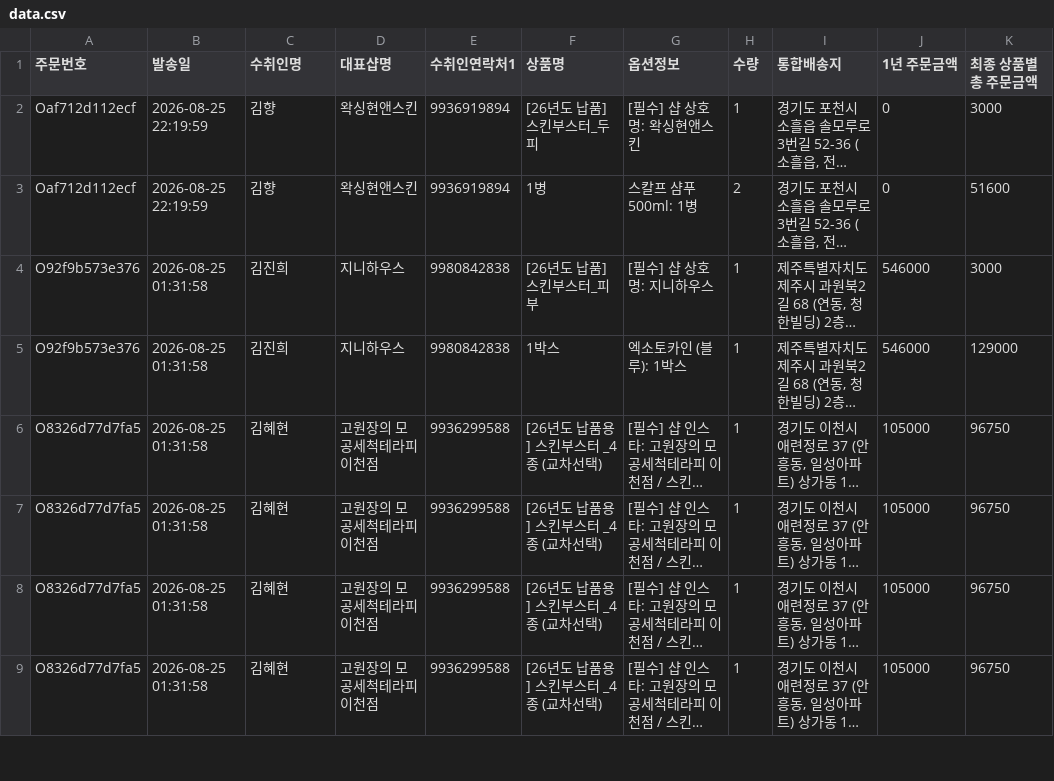
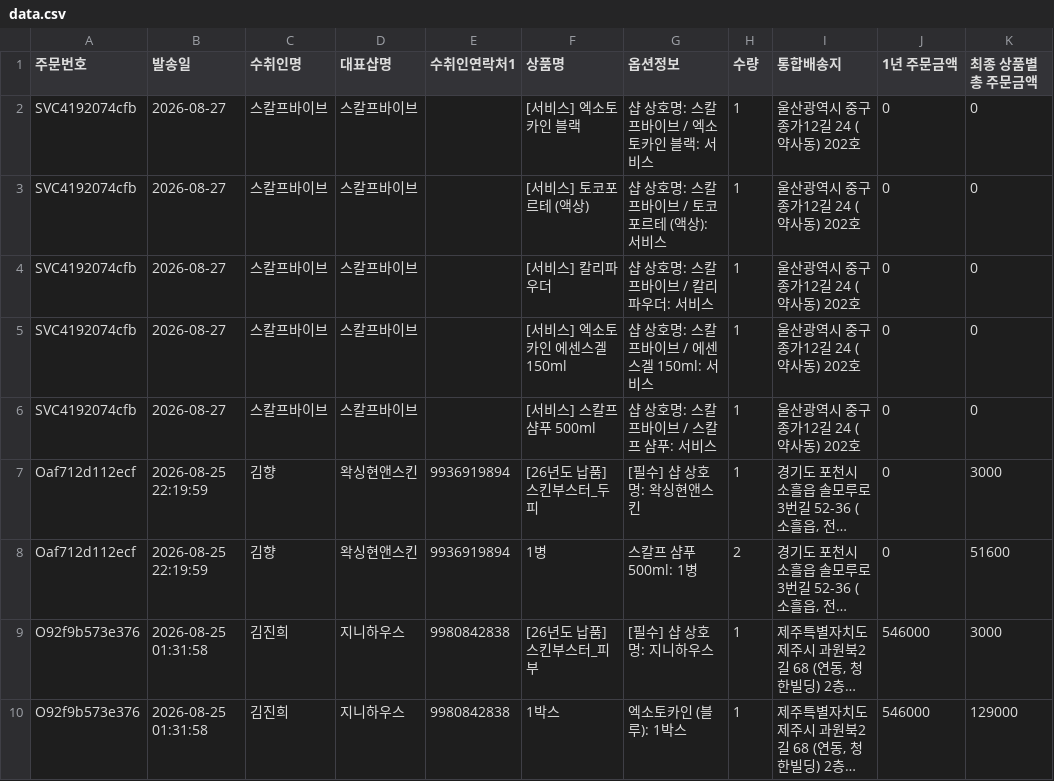
Before and after one commit to baelab-create/drbae-map, a CSV file: data.csv, drawn as a sheet; only a part is shown; the shorter side is filled out with more unchanged rows; long unchanged cells end in …; the diff names each change by its address in the sheet, - before the commit and + after, or states it on an @@ line.

Commit message:
data: 지도 데이터 자동 게시 2026-08-27 18:00 (주문 1520 + 서비스 54행)

```diff
--- a/data.csv
+++ b/data.csv
+row 2: SVC4192074cfb | 2026-08-27 | 스칼프바이브 | 스칼프바이브 |  | [서비스] 엑소토카인 블랙 | 샵 상호명: 스칼프바이브 / 엑소토카인 블랙: 서비스 | 1 | 울산광역시 중구 종가12길 24 (약사동) 202호 | 0 | 0
+row 3: SVC4192074cfb | 2026-08-27 | 스칼프바이브 | 스칼프바이브 |  | [서비스] 토코포르테 (액상) | 샵 상호명: 스칼프바이브 / 토코포르테 (액상): 서비스 | 1 | 울산광역시 중구 종가12길 24 (약사동) 202호 | 0 | 0
+row 4: SVC4192074cfb | 2026-08-27 | 스칼프바이브 | 스칼프바이브 |  | [서비스] 칼리파우더 | 샵 상호명: 스칼프바이브 / 칼리파우더: 서비스 | 1 | 울산광역시 중구 종가12길 24 (약사동) 202호 | 0 | 0
+row 5: SVC4192074cfb | 2026-08-27 | 스칼프바이브 | 스칼프바이브 |  | [서비스] 엑소토카인 에센스겔 150ml | 샵 상호명: 스칼프바이브 / 에센스겔 150ml: 서비스 | 1 | 울산광역시 중구 종가12길 24 (약사동) 202호 | 0 | 0
+row 6: SVC4192074cfb | 2026-08-27 | 스칼프바이브 | 스칼프바이브 |  | [서비스] 스칼프 샴푸 500ml | 샵 상호명: 스칼프바이브 / 스칼프 샴푸: 서비스 | 1 | 울산광역시 중구 종가12길 24 (약사동) 202호 | 0 | 0
```
